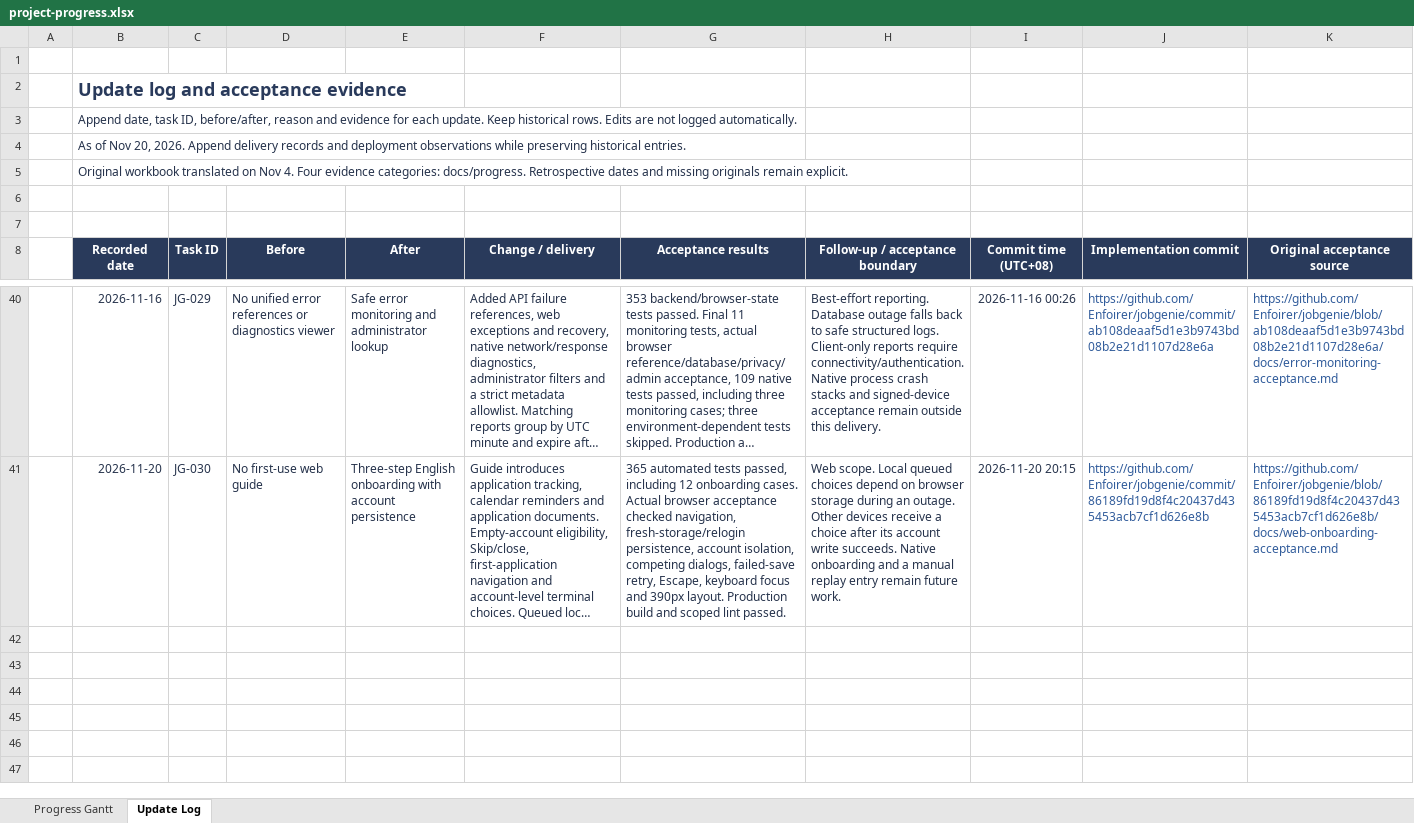
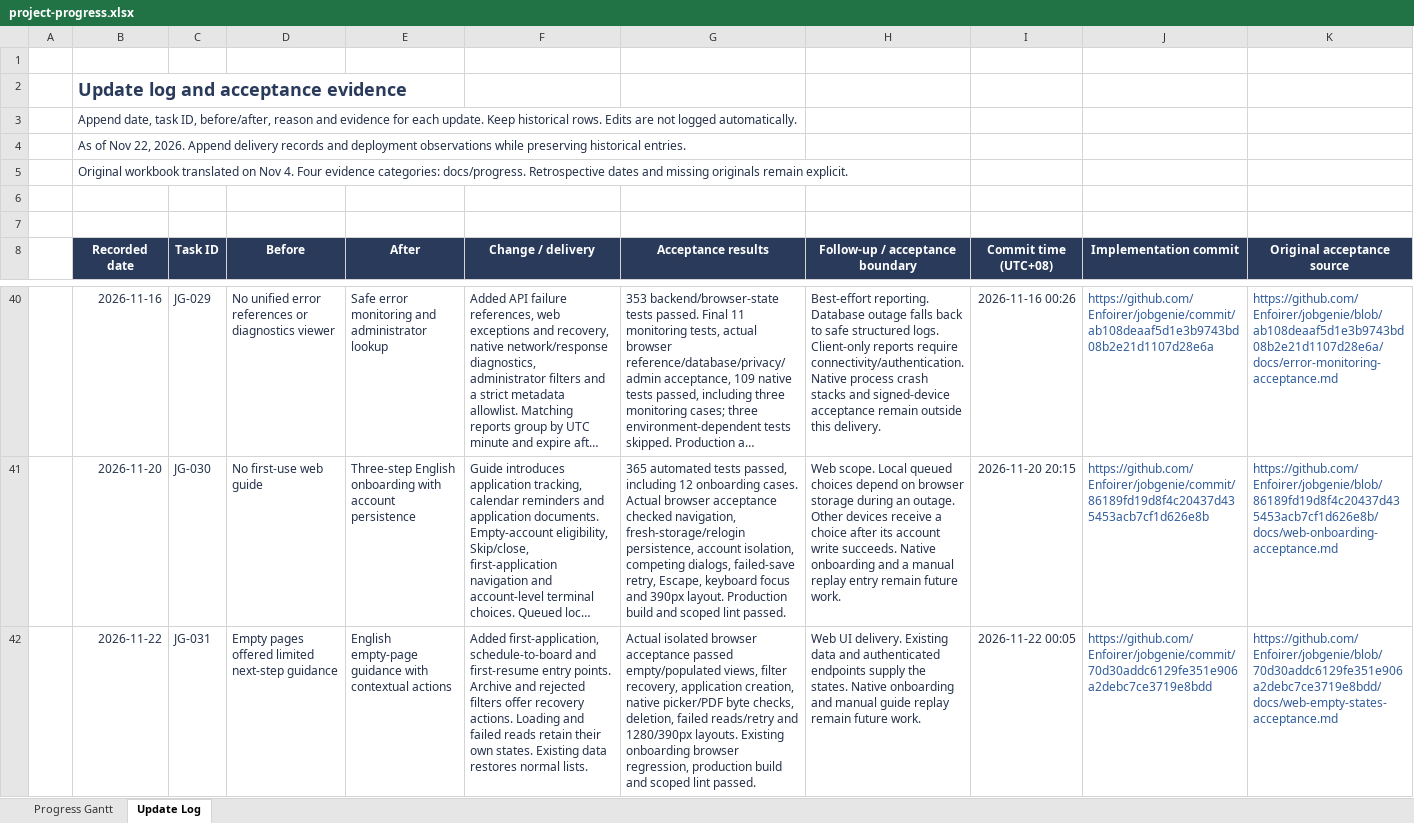
Before and after one commit to Enfoirer/jobgenie, an Excel workbook: docs/progress/project-progress.xlsx, sheet Update Log, drawn as a sheet; only a part is shown, gaps mark what is left out; long unchanged cells end in …; values as stored, in another font and other column widths than the file's, no borders; the diff names each change by its address in the sheet, - before the commit and + after, or states it on an @@ line.

Commit message:
Record JG-031 empty-state acceptance and deployment
Update the original workbook with English requirements, sanitized browser/build logs, reviewed desktop/mobile captures and the successful implementation deployment observation.

```diff
--- a/docs/progress/project-progress.xlsx (sheet Update Log)
+++ b/docs/progress/project-progress.xlsx (sheet Update Log)
-B4 (Recorded date): …of Nov 20, 2026. Append…
+B4 (Recorded date): …of Nov 22, 2026. Append…
+row 42:  | 2026-11-22 | JG-031 | Empty pages offered limited next-step guidance | English empty-page guidance with contextual actions | Added first-application, schedule-to-board and first-resume entry points. Archive and rejected filters offer recovery actions. Loading and failed reads retain their own states. Existing data restores normal lists. | Actual isolated browser acceptance passed empty/populated views, filter recovery, application creation, native picker/PDF byte checks, deletion, failed reads/retry and 1280/390px layouts. Existing onboarding browser regression, production build and scoped lint passed. | Web UI delivery. Existing data and authenticated endpoints supply the states. Native onboarding and manual guide replay remain future work. | 2026-11-22 00:05 | https://github.com/Enfoirer/jobgenie/commit/70d30addc6129fe351e906a2debc7ce3719e8bdd | https://github.com/Enfoirer/jobgenie/blob/70d30addc6129fe351e906a2debc7ce3719e8bdd/docs/web-empty-states-acceptance.md
```
Also changed, not shown: sheet Progress Gantt, formulas that keep their value, 21 other files.
